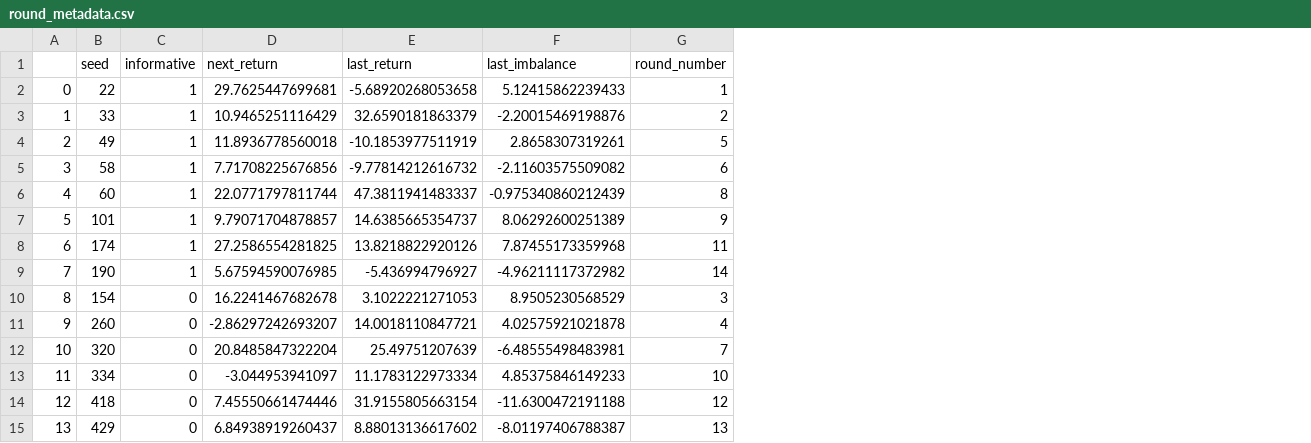
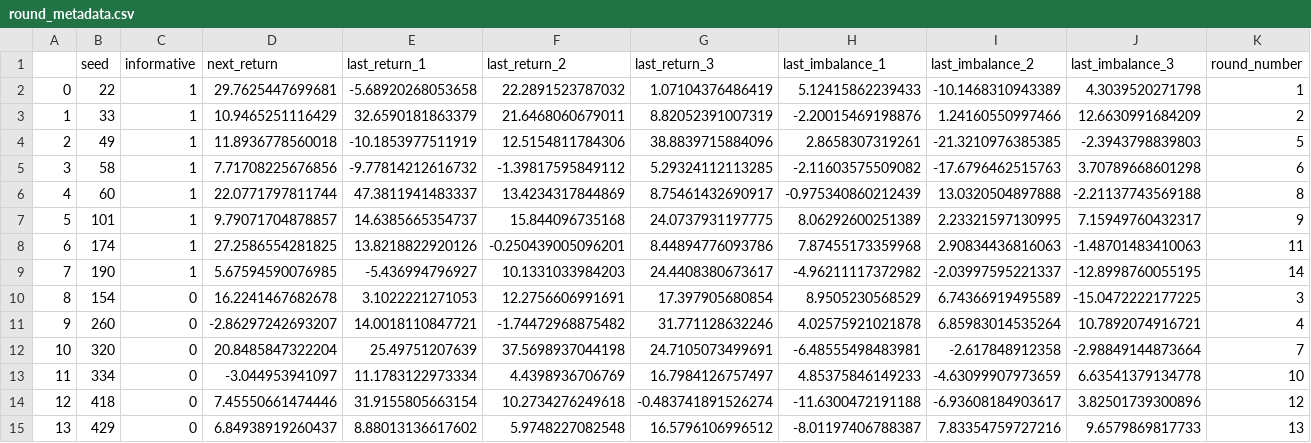
Before and after one commit to mariuszoican/InvestmentData, a CSV file: simulations/round_metadata.csv, drawn as a sheet; addresses are those after the commit; the diff names each change by its address in the sheet, - before the commit and + after, or states it on an @@ line.

```diff
--- a/simulations/round_metadata.csv
+++ b/simulations/round_metadata.csv
+column F (last_return_2), rows 2-15: 22.2891523787032 | 21.6468060679011 | 12.5154811784306 | -1.39817595849112 | 13.4234317844869 | 15.844096735168 | -0.250439005096201 | 10.1331033984203 | 12.2756606991691 | -1.74472968875482 | 37.5698937044198 | 4.4398936706769 | 10.2734276249618 | 5.9748227082548
+column G (last_return_3), rows 2-15: 1.07104376486419 | 8.82052391007319 | 38.8839715884096 | 5.29324112113285 | 8.75461432690917 | 24.0737931197775 | 8.44894776093786 | 24.4408380673617 | 17.397905680854 | 31.771128632246 | 24.7105073499691 | 16.7984126757497 | -0.483741891526274 | 16.5796106996512
+column I (last_imbalance_2), rows 2-15: -10.1468310943389 | 1.24160550997466 | -21.3210976385385 | -17.6796462515763 | 13.0320504897888 | 2.23321597130995 | 2.90834436816063 | -2.03997595221337 | 6.74366919495589 | 6.85983014535264 | -2.617848912358 | -4.63099907973659 | -6.93608184903617 | 7.83354759727216
+column J (last_imbalance_3), rows 2-15: 4.3039520271798 | 12.6630991684209 | -2.3943798839803 | 3.70789668601298 | -2.21137743569188 | 7.15949760432317 | -1.48701483410063 | -12.8998760055195 | -15.0472222177225 | 10.7892074916721 | -2.98849144873664 | 6.63541379134778 | 3.82501739300896 | 9.6579869817733
-E1: last_return
+E1: last_return_1
-H1: last_imbalance
+H1: last_imbalance_1
```
Also changed, not shown: simulations/consolidated_simulation_results.csv, 27 other files.
